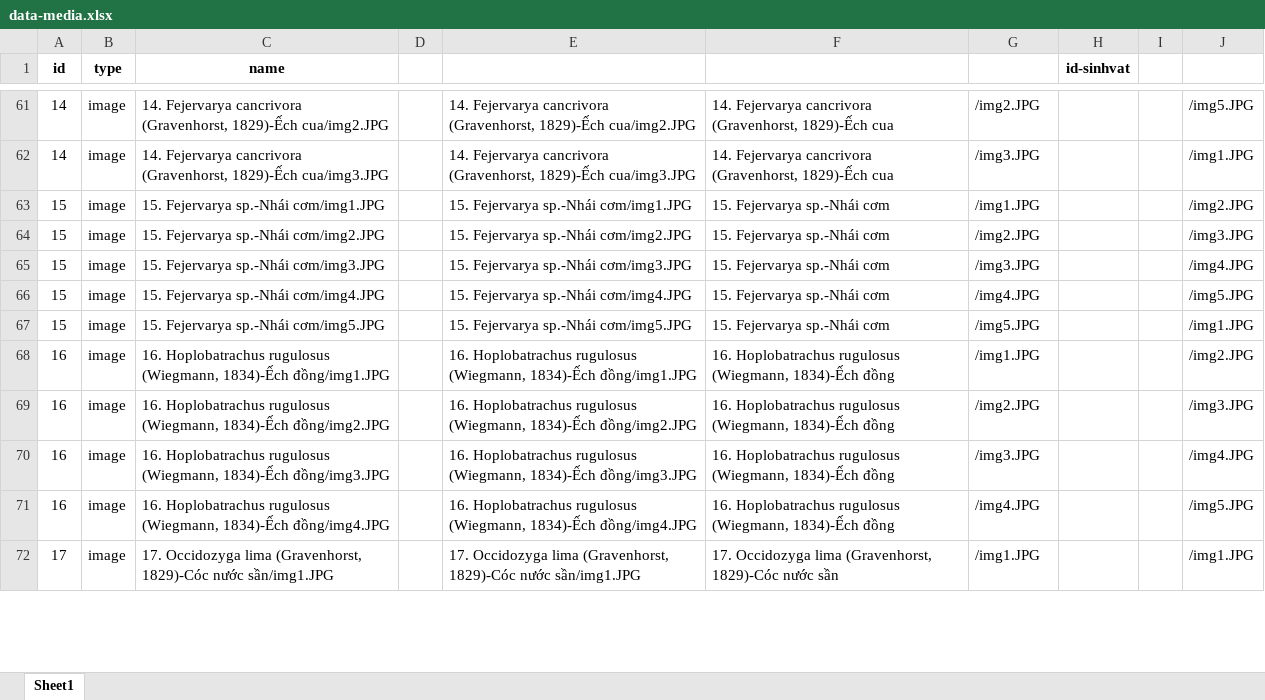
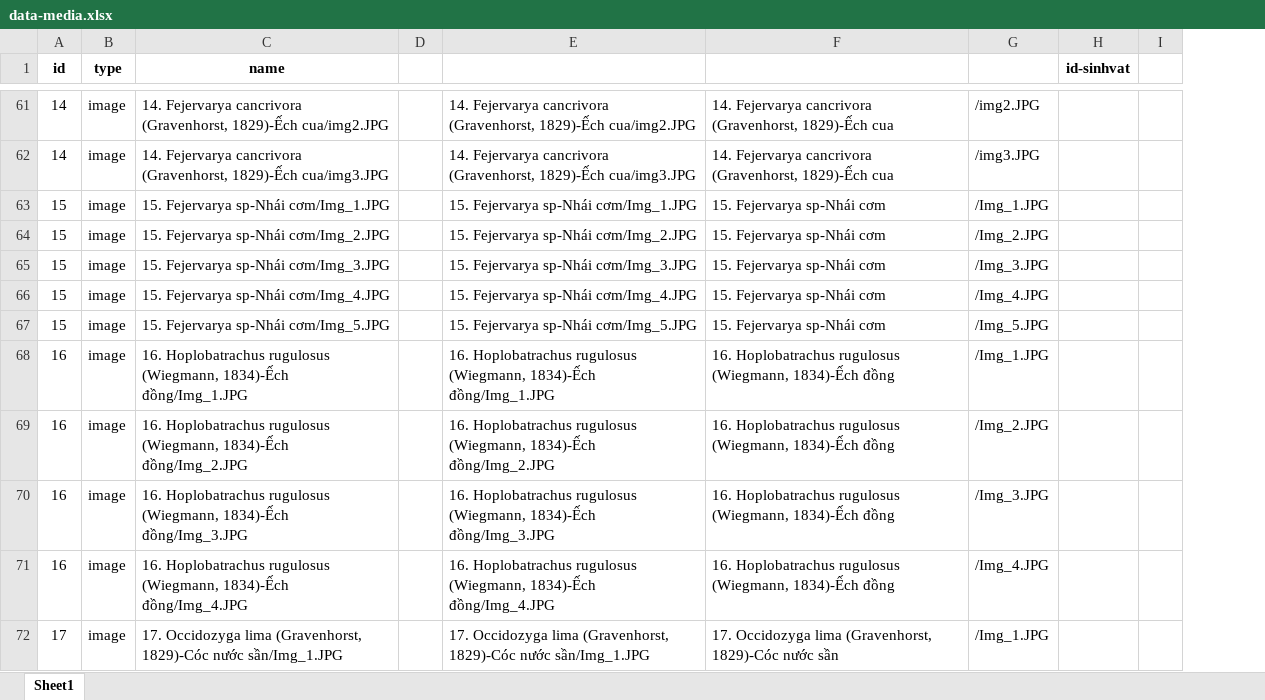
Before and after one commit to phamle21/TheAnimals, an Excel workbook: public/data-media.xlsx, sheet Sheet1, drawn as a sheet; only a part is shown, gaps mark what is left out; values as stored, in another font and other column widths than the file's, no borders; the diff covers the shown part only; the diff names each change by its address in the sheet, - before the commit and + after, or states it on an @@ line.

Commit message:
update media

```diff
--- a/public/data-media.xlsx (sheet Sheet1)
+++ b/public/data-media.xlsx (sheet Sheet1)
-column J, rows 61-72: /img5.JPG | /img1.JPG | /img2.JPG | /img3.JPG | /img4.JPG | /img5.JPG | /img1.JPG | /img2.JPG | /img3.JPG | /img4.JPG | /img5.JPG | /img1.JPG
-C63 (name): 15. Fejervarya sp.-Nhái cơm/img1.JPG
+C63 (name): 15. Fejervarya sp-Nhái cơm/Img_1.JPG
-E63: 15. Fejervarya sp.-Nhái cơm/img1.JPG
+E63: 15. Fejervarya sp-Nhái cơm/Img_1.JPG
-F63:F67: 15. Fejervarya sp.-Nhái cơm
+F63:F67: 15. Fejervarya sp-Nhái cơm
-G63: /img1.JPG
+G63: /Img_1.JPG
-C64 (name): 15. Fejervarya sp.-Nhái cơm/img2.JPG
+C64 (name): 15. Fejervarya sp-Nhái cơm/Img_2.JPG
-E64: 15. Fejervarya sp.-Nhái cơm/img2.JPG
+E64: 15. Fejervarya sp-Nhái cơm/Img_2.JPG
-G64: /img2.JPG
+G64: /Img_2.JPG
-C65 (name): 15. Fejervarya sp.-Nhái cơm/img3.JPG
+C65 (name): 15. Fejervarya sp-Nhái cơm/Img_3.JPG
-E65: 15. Fejervarya sp.-Nhái cơm/img3.JPG
+E65: 15. Fejervarya sp-Nhái cơm/Img_3.JPG
-G65: /img3.JPG
+G65: /Img_3.JPG
-C66 (name): 15. Fejervarya sp.-Nhái cơm/img4.JPG
+C66 (name): 15. Fejervarya sp-Nhái cơm/Img_4.JPG
-E66: 15. Fejervarya sp.-Nhái cơm/img4.JPG
+E66: 15. Fejervarya sp-Nhái cơm/Img_4.JPG
-G66: /img4.JPG
+G66: /Img_4.JPG
-C67 (name): 15. Fejervarya sp.-Nhái cơm/img5.JPG
+C67 (name): 15. Fejervarya sp-Nhái cơm/Img_5.JPG
-E67: 15. Fejervarya sp.-Nhái cơm/img5.JPG
+E67: 15. Fejervarya sp-Nhái cơm/Img_5.JPG
-G67: /img5.JPG
+G67: /Img_5.JPG
-C68 (name): …(Wiegmann, 1834)-Ếch đồng/img1.JPG
+C68 (name): …(Wiegmann, 1834)-Ếch đồng/Img_1.JPG
-E68: …(Wiegmann, 1834)-Ếch đồng/img1.JPG
+E68: …(Wiegmann, 1834)-Ếch đồng/Img_1.JPG
-G68: /img1.JPG
+G68: /Img_1.JPG
-C69 (name): …(Wiegmann, 1834)-Ếch đồng/img2.JPG
+C69 (name): …(Wiegmann, 1834)-Ếch đồng/Img_2.JPG
-E69: …(Wiegmann, 1834)-Ếch đồng/img2.JPG
+E69: …(Wiegmann, 1834)-Ếch đồng/Img_2.JPG
-G69: /img2.JPG
+G69: /Img_2.JPG
-C70 (name): …(Wiegmann, 1834)-Ếch đồng/img3.JPG
+C70 (name): …(Wiegmann, 1834)-Ếch đồng/Img_3.JPG
-E70: …(Wiegmann, 1834)-Ếch đồng/img3.JPG
+E70: …(Wiegmann, 1834)-Ếch đồng/Img_3.JPG
-G70: /img3.JPG
+G70: /Img_3.JPG
-C71 (name): …(Wiegmann, 1834)-Ếch đồng/img4.JPG
+C71 (name): …(Wiegmann, 1834)-Ếch đồng/Img_4.JPG
-E71: …(Wiegmann, 1834)-Ếch đồng/img4.JPG
+E71: …(Wiegmann, 1834)-Ếch đồng/Img_4.JPG
-G71: /img4.JPG
+G71: /Img_4.JPG
-C72 (name): …1829)-Cóc nước sần/img1.JPG
+C72 (name): …1829)-Cóc nước sần/Img_1.JPG
-E72: …1829)-Cóc nước sần/img1.JPG
+E72: …1829)-Cóc nước sần/Img_1.JPG
-G72: /img1.JPG
+G72: /Img_1.JPG
```
Also changed, not shown: 179 edited cells elsewhere in this sheet, formulas that keep their value, 4 other files.
